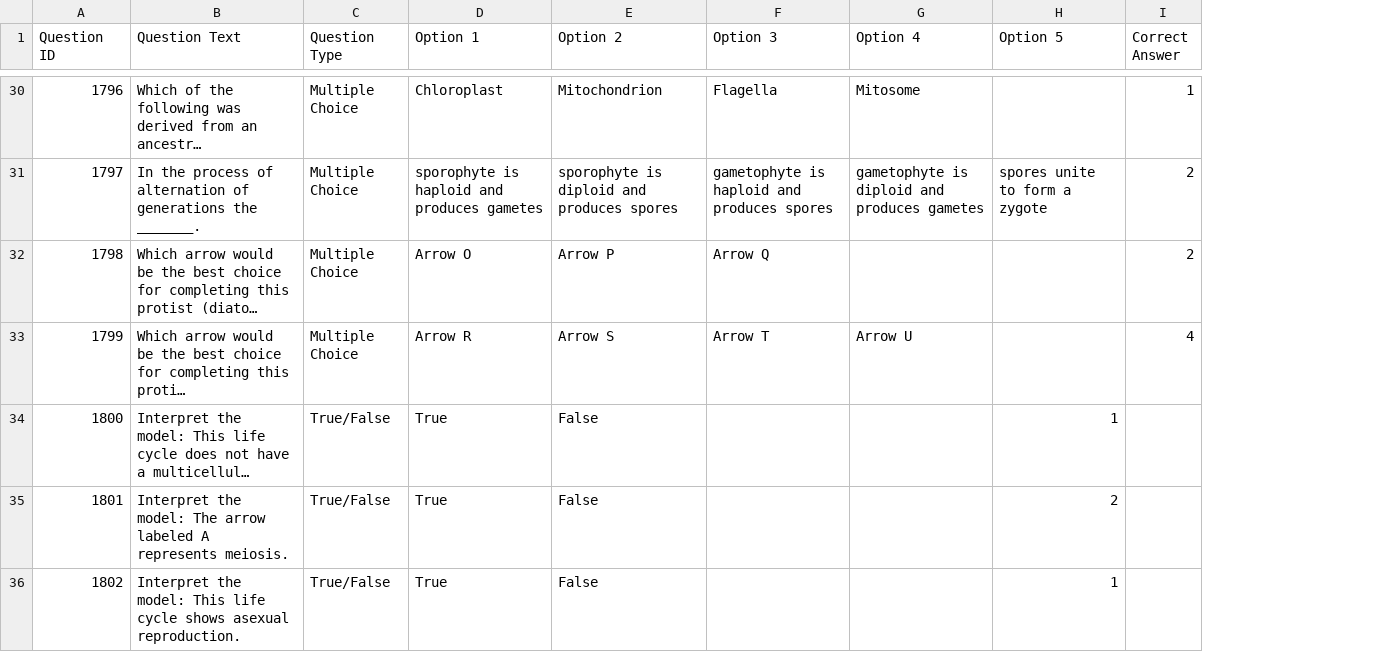
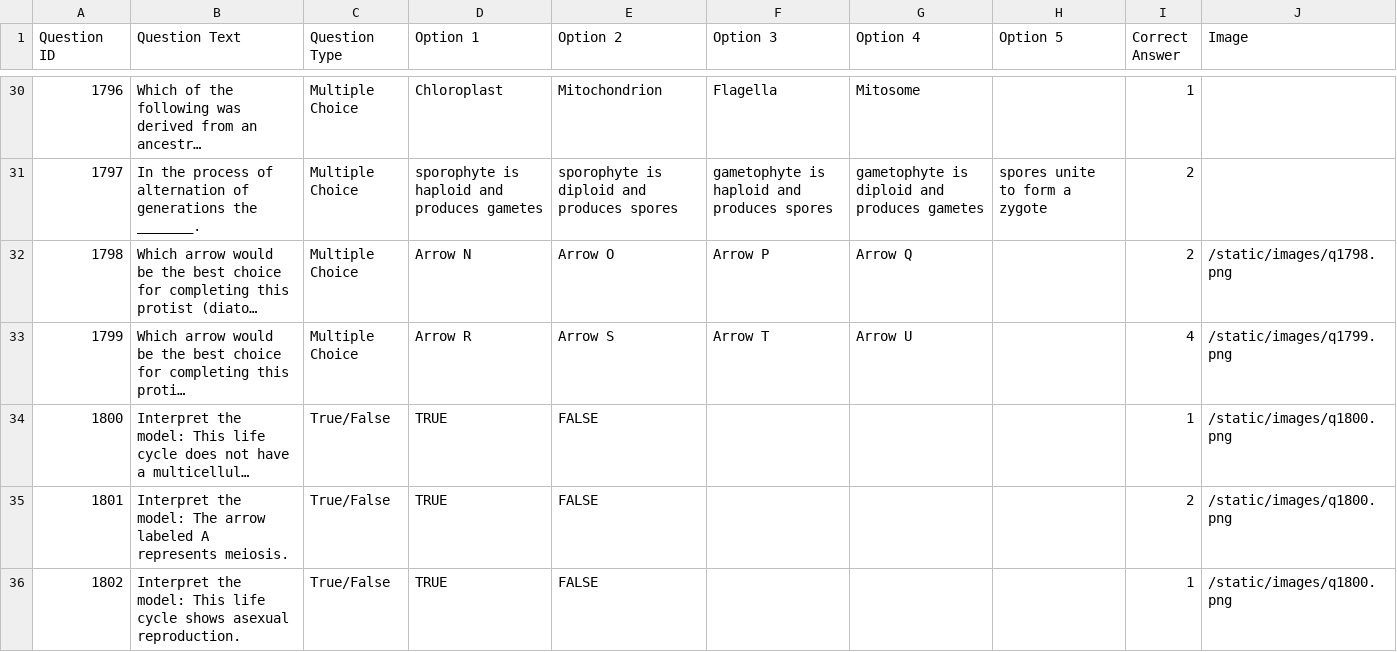
Before and after one commit to lask2026/biol112, a CSV file: chapter27_questions.csv, drawn as a sheet; only a part is shown, gaps mark what is left out; long unchanged cells end in …; the diff covers the shown part only; the diff names each change by its address in the sheet, - before the commit and + after, or states it on an @@ line.

```diff
--- a/chapter27_questions.csv
+++ b/chapter27_questions.csv
+column J (Image), rows 32-36: /static/images/q1798.png | /static/images/q1799.png | /static/images/q1800.png | /static/images/q1800.png | /static/images/q1800.png
-D32 (Option 1): Arrow O
+D32 (Option 1): Arrow N
-E32 (Option 2): Arrow P
+E32 (Option 2): Arrow O
-F32 (Option 3): Arrow Q
+F32 (Option 3): Arrow P
-G32 (Option 4): (empty)
+G32 (Option 4): Arrow Q
-D34:D36 (Option 1): True
+D34:D36 (Option 1): TRUE
-E34:E36 (Option 2): False
+E34:E36 (Option 2): FALSE
-H34 (Option 5): 1
+H34 (Option 5): (empty)
-I34 (Correct Answer): (empty)
+I34 (Correct Answer): 1
-H35 (Option 5): 2
+H35 (Option 5): (empty)
-I35 (Correct Answer): (empty)
+I35 (Correct Answer): 2
-H36 (Option 5): 1
+H36 (Option 5): (empty)
-I36 (Correct Answer): (empty)
+I36 (Correct Answer): 1
```
Also changed, not shown: 1 added row, 1 removed row and 74 edited cells elsewhere in this file, 17 other files.
